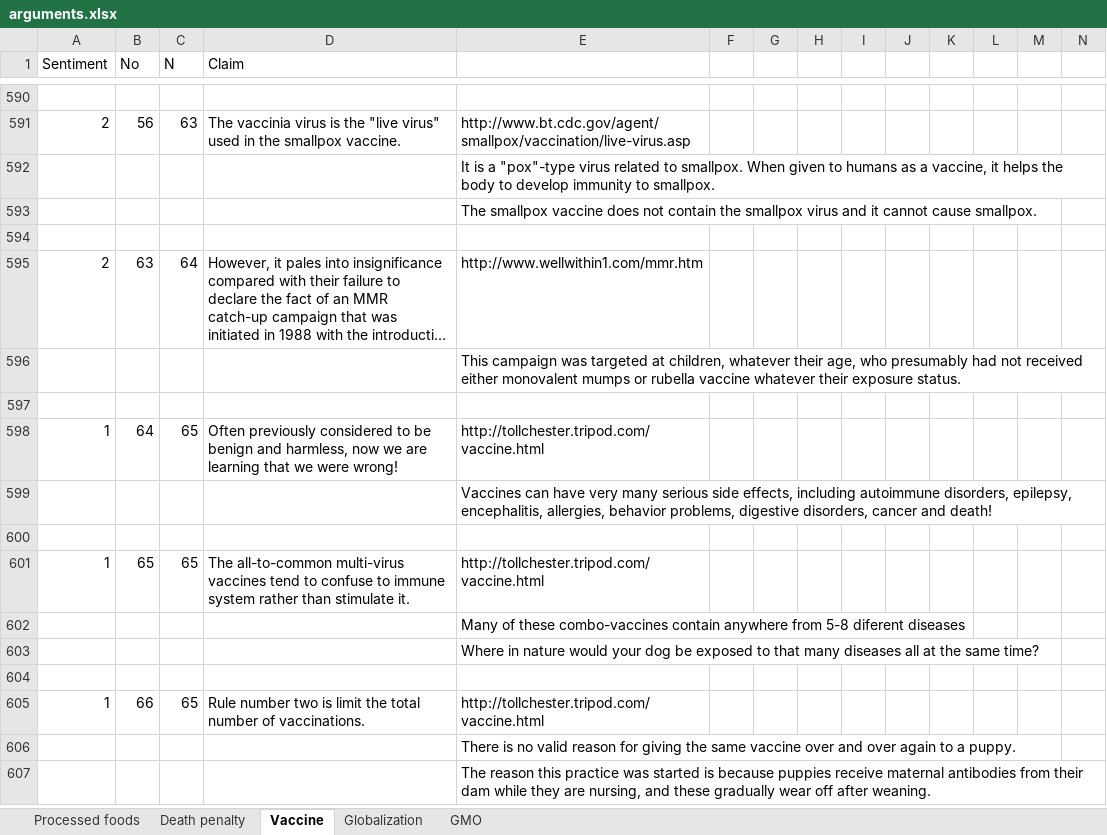
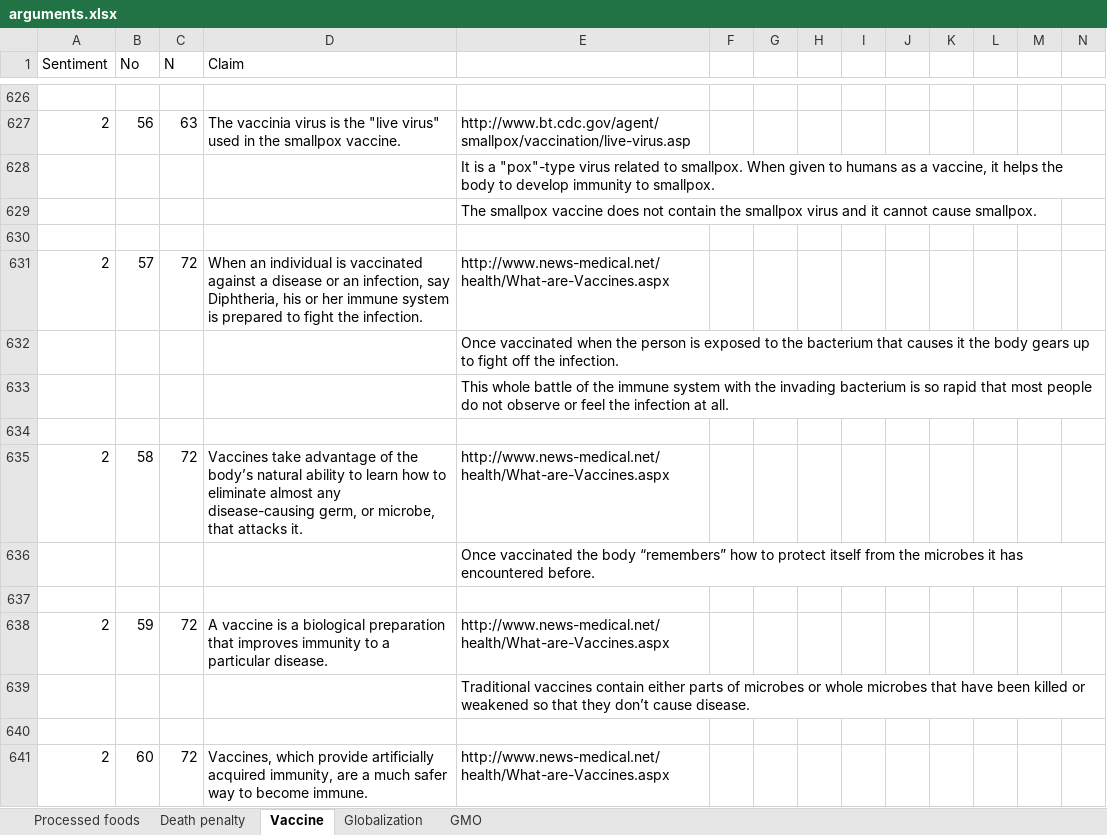
Before and after one commit to argmine/argmine.github.io, an Excel workbook: arguments.xlsx, sheet Vaccine, drawn as a sheet; only a part is shown, gaps mark what is left out; the shorter side is filled out with more unchanged rows; long unchanged cells end in …; values as stored, in another font and other column widths than the file's, no borders; conditional formats not drawn; rows hold the shown columns only; the diff covers the shown part only; the diff names each change by its address in the sheet, - before the commit and + after, or states it on an @@ line.

```diff
--- a/arguments.xlsx (sheet Vaccine)
+++ b/arguments.xlsx (sheet Vaccine)
+row 631: 2 | 57 | 72 | When an individual is vaccinated against a disease or an infection, say Diphtheria, his or her immune system is prepared to fight the infection. | http://www.news-medical.net/health/What-are-Vaccines.aspx
+row 632:  |  |  |  | Once vaccinated when the person is exposed to the bacterium that causes it the body gears up to fight off the infection.
+row 633:  |  |  |  | This whole battle of the immune system with the invading bacterium is so rapid that most people do not observe or feel the infection at all.
+row 634: (empty)
+row 635: 2 | 58 | 72 | Vaccines take advantage of the body’s natural ability to learn how to eliminate almost any disease-causing germ, or microbe, that attacks it. | http://www.news-medical.net/health/What-are-Vaccines.aspx
+row 636:  |  |  |  | Once vaccinated the body “remembers” how to protect itself from the microbes it has encountered before.
+row 637: (empty)
+row 638: 2 | 59 | 72 | A vaccine is a biological preparation that improves immunity to a particular disease. | http://www.news-medical.net/health/What-are-Vaccines.aspx
+row 639:  |  |  |  | Traditional vaccines contain either parts of microbes or whole microbes that have been killed or weakened so that they don’t cause disease.
+row 640: (empty)
+row 641: 2 | 60 | 72 | Vaccines, which provide artificially acquired immunity, are a much safer way to become immune. | http://www.news-medical.net/health/What-are-Vaccines.aspx
```
Also changed, not shown: 62 added rows elsewhere in this sheet, sheet Processed foods, sheet GMO, sheet Death penalty, 4 other files.
